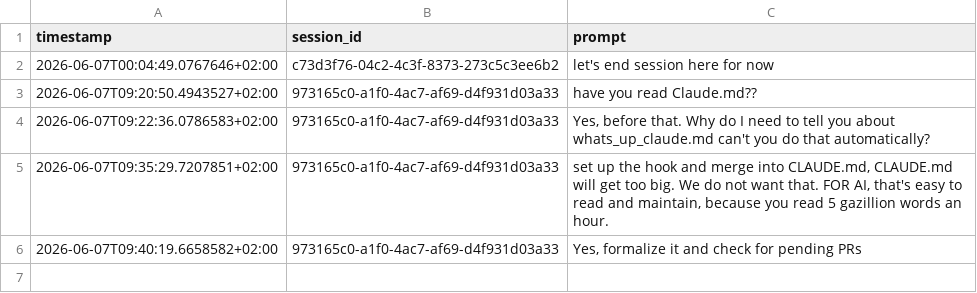
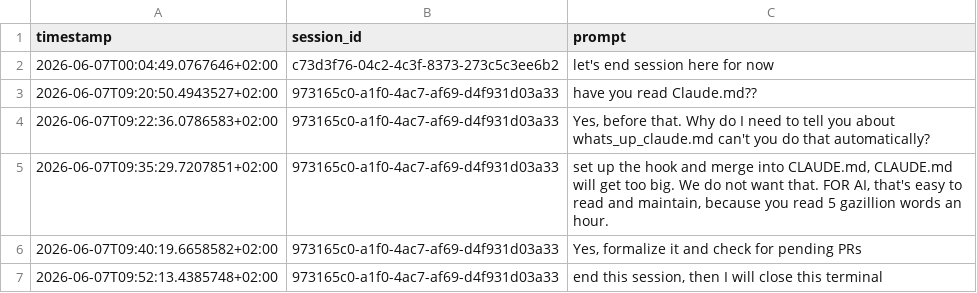
Before and after one commit to adalagandev/task_puncher, a CSV file: prompt_history_2.csv, drawn as a sheet.

Commit message:
TP-028-DEVX--session-start-rules-hook: session-end note (rule 9)
Record session-end state in PLAN.md: TP-028 committed on branch but not pushed /
no PR; next session pushes + opens the PR and verifies the hook via /hooks.

```diff
--- a/prompt_history_2.csv
+++ b/prompt_history_2.csv
@@ -6 +6,2 @@ timestamp,session_id,prompt
 "2026-06-07T09:40:19.6658582+02:00","973165c0-a1f0-4ac7-af69-d4f931d03a33","Yes, formalize it and check for pending PRs"
+"2026-06-07T09:52:13.4385748+02:00","973165c0-a1f0-4ac7-af69-d4f931d03a33","end this session, then I will close this terminal"
```
Also changed, not shown: 1 other file.
